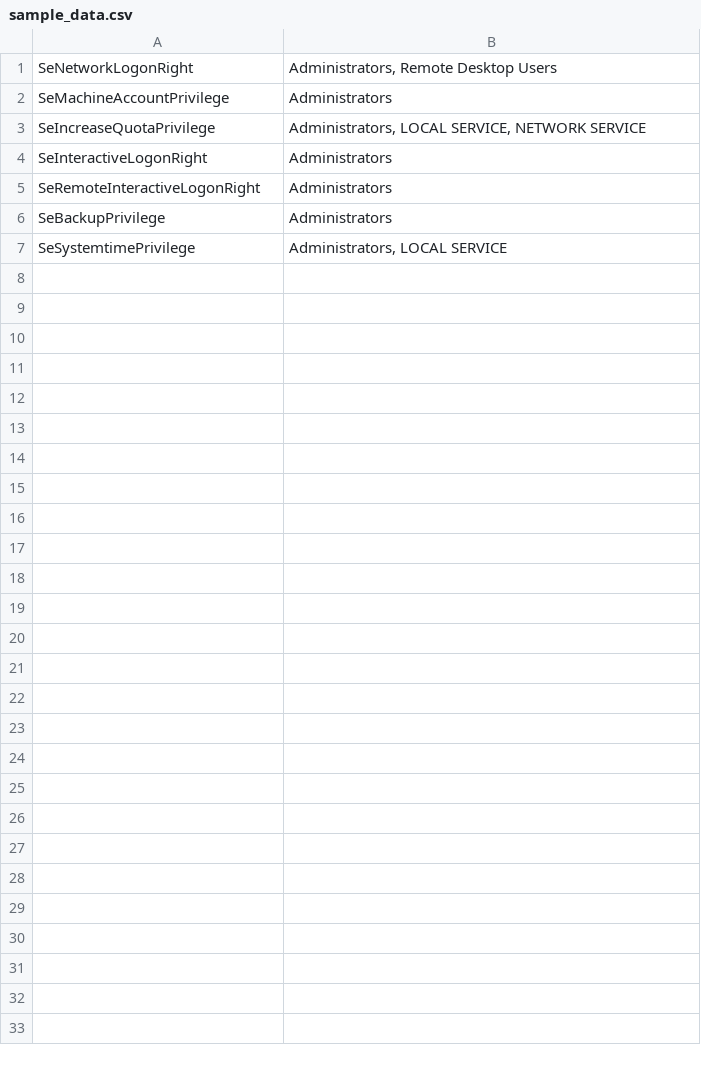
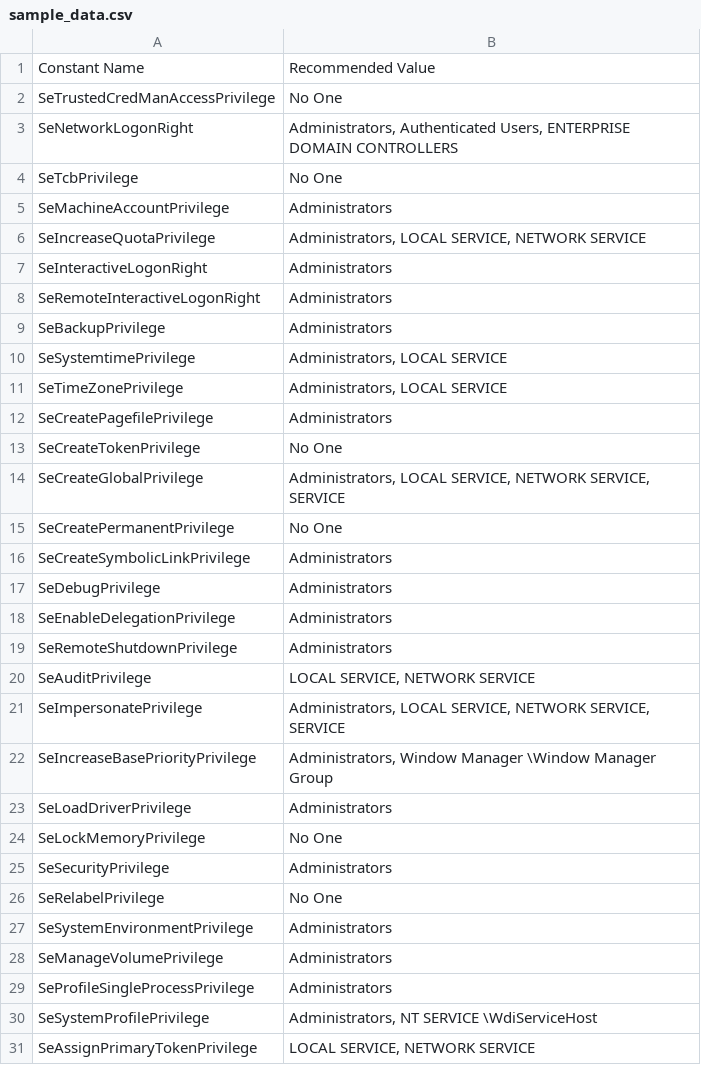
Before and after one commit to Tasuketeps/FYP-Hardening-Application, a CSV file: Enforcing_and_Scanning_Team/Naeem/enforcer_draft/sample_data.csv, drawn as a sheet.

Commit message:
changes by naeem

```diff
--- a/Enforcing_and_Scanning_Team/Naeem/enforcer_draft/sample_data.csv
+++ b/Enforcing_and_Scanning_Team/Naeem/enforcer_draft/sample_data.csv
@@ -1,2 +1,5 @@
-SeNetworkLogonRight,"Administrators, Remote Desktop Users"
+Constant Name, Recommended Value
+SeTrustedCredManAccessPrivilege,"No One"
+SeNetworkLogonRight,"Administrators, Authenticated Users, ENTERPRISE DOMAIN CONTROLLERS"
+SeTcbPrivilege,"No One"
 SeMachineAccountPrivilege,"Administrators"
@@ -7 +10,22 @@ SeBackupPrivilege,"Administrators"
 SeSystemtimePrivilege,"Administrators, LOCAL SERVICE"
+SeTimeZonePrivilege,"Administrators, LOCAL SERVICE"
+SeCreatePagefilePrivilege,"Administrators"
+SeCreateTokenPrivilege,"No One"
+SeCreateGlobalPrivilege,"Administrators, LOCAL SERVICE, NETWORK SERVICE, SERVICE"
+SeCreatePermanentPrivilege,"No One"
+SeCreateSymbolicLinkPrivilege,"Administrators"
+SeDebugPrivilege,"Administrators"
+SeEnableDelegationPrivilege,"Administrators"
+SeRemoteShutdownPrivilege,"Administrators"
+SeAuditPrivilege,"LOCAL SERVICE, NETWORK SERVICE"
+SeImpersonatePrivilege,"Administrators, LOCAL SERVICE, NETWORK SERVICE, SERVICE"
+SeIncreaseBasePriorityPrivilege,"Administrators, Window Manager \Window Manager Group"
+SeLoadDriverPrivilege,"Administrators"
+SeLockMemoryPrivilege,"No One"
+SeSecurityPrivilege,"Administrators"
+SeRelabelPrivilege,"No One"
+SeSystemEnvironmentPrivilege,"Administrators"
+SeManageVolumePrivilege,"Administrators"
+SeProfileSingleProcessPrivilege,"Administrators"
+SeSystemProfilePrivilege,"Administrators, NT SERVICE \WdiServiceHost"
+SeAssignPrimaryTokenPrivilege,"LOCAL SERVICE, NETWORK SERVICE"
```
Also changed, not shown: 5 other files.
